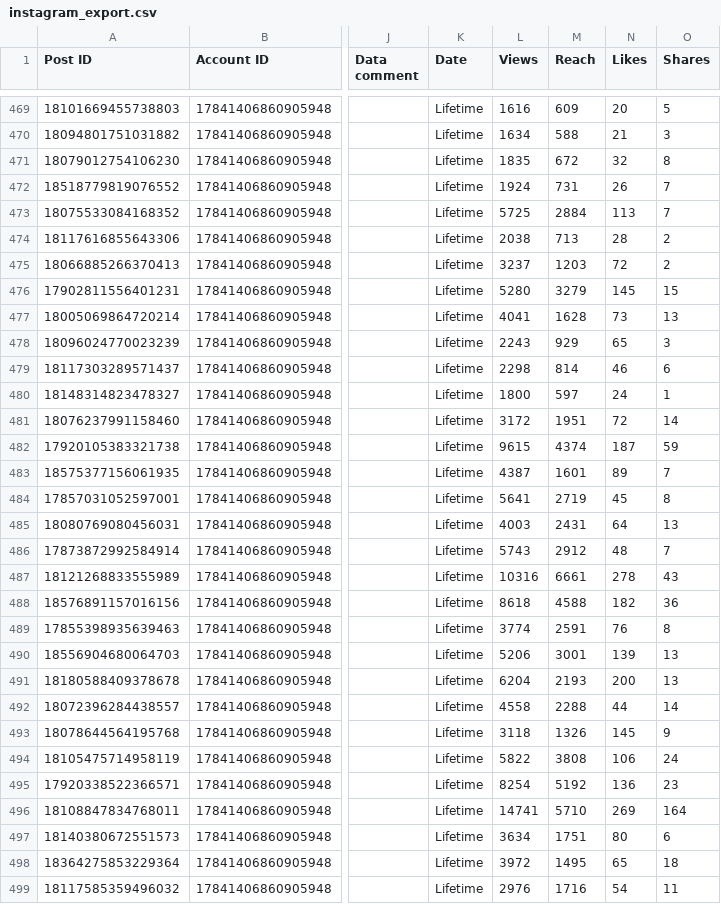
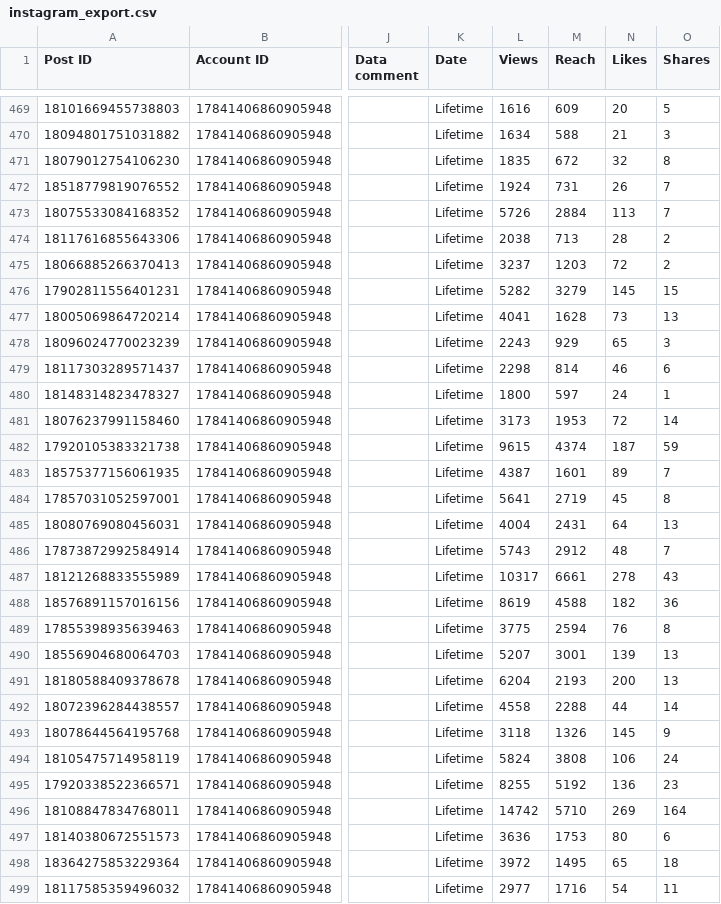
Before and after one commit to Claudiae09/init-instagram-pipeline, a CSV file: csv/instagram_export.csv, drawn as a sheet; only a part is shown, gaps mark what is left out; the diff covers the shown part only; the diff names each change by its address in the sheet, - before the commit and + after, or states it on an @@ line.

```diff
--- a/csv/instagram_export.csv
+++ b/csv/instagram_export.csv
-L473 (Views): 5725
+L473 (Views): 5726
-L476 (Views): 5280
+L476 (Views): 5282
-L481 (Views): 3172
+L481 (Views): 3173
-M481 (Reach): 1951
+M481 (Reach): 1953
-L485 (Views): 4003
+L485 (Views): 4004
-L487 (Views): 10316
+L487 (Views): 10317
-L488 (Views): 8618
+L488 (Views): 8619
-L489 (Views): 3774
+L489 (Views): 3775
-M489 (Reach): 2591
+M489 (Reach): 2594
-L490 (Views): 5206
+L490 (Views): 5207
-L494 (Views): 5822
+L494 (Views): 5824
-L495 (Views): 8254
+L495 (Views): 8255
-L496 (Views): 14741
+L496 (Views): 14742
-L497 (Views): 3634
+L497 (Views): 3636
-M497 (Reach): 1751
+M497 (Reach): 1753
-L499 (Views): 2976
+L499 (Views): 2977
```
Also changed, not shown: 1 added row and 135 edited cells elsewhere in this file, csv/account_insights.csv, csv/audience_demographics.csv, 3 other files.
